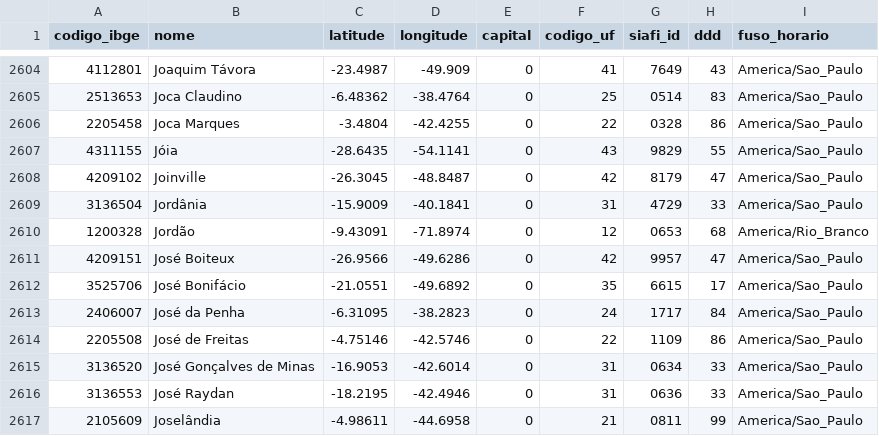
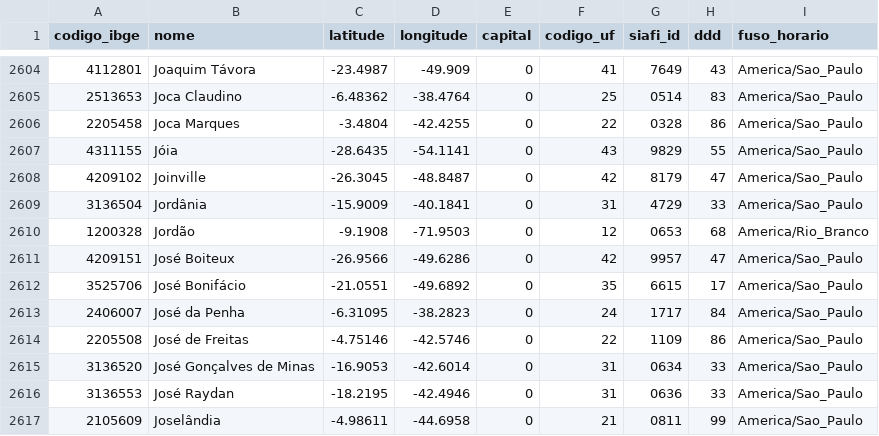
Before and after one commit to kelvins/municipios-brasileiros, a CSV file: csv/municipios.csv, drawn as a sheet; only a part is shown, gaps mark what is left out.

```diff
--- a/csv/municipios.csv
+++ b/csv/municipios.csv
@@ -2609,3 +2609,3 @@ codigo_ibge,nome,latitude,longitude,capital,codigo_uf,siafi_id,ddd,fuso_horario
 3136504,Jordânia,-15.9009,-40.1841,0,31,4729,33,America/Sao_Paulo
-1200328,Jordão,-9.43091,-71.8974,0,12,0653,68,America/Rio_Branco
+1200328,Jordão,-9.1908,-71.9503,0,12,0653,68,America/Rio_Branco
 4209151,José Boiteux,-26.9566,-49.6286,0,42,9957,47,America/Sao_Paulo
```
Also changed, not shown: 2 other files.
